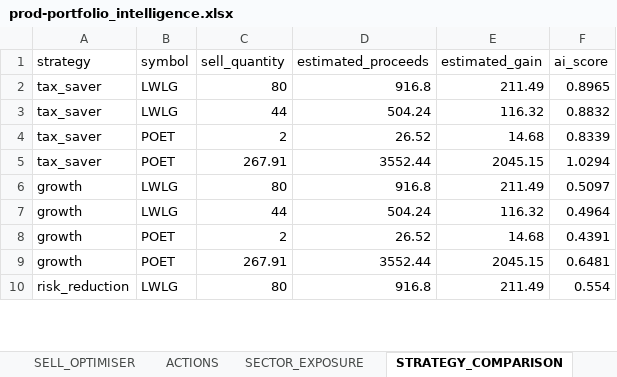
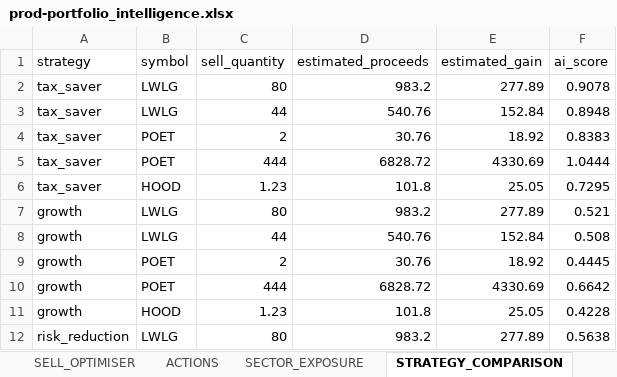
Before and after one commit to husainnatha/tradingsystem, an Excel workbook: data/exports/prod-portfolio_intelligence.xlsx, sheet STRATEGY_COMPARISON, drawn as a sheet; only a part is shown; values as stored, in another font and other column widths than the file's, no borders; addresses are those after the commit; the diff covers the shown part only; the diff names each change by its address in the sheet, - before the commit and + after, or states it on an @@ line.

```diff
--- a/data/exports/prod-portfolio_intelligence.xlsx (sheet STRATEGY_COMPARISON)
+++ b/data/exports/prod-portfolio_intelligence.xlsx (sheet STRATEGY_COMPARISON)
-D2 (estimated_proceeds): 916.8
+D2 (estimated_proceeds): 983.2
-E2 (estimated_gain): 211.49
+E2 (estimated_gain): 277.89
-F2 (ai_score): 0.8965
+F2 (ai_score): 0.9078
-D3 (estimated_proceeds): 504.24
+D3 (estimated_proceeds): 540.76
-E3 (estimated_gain): 116.32
+E3 (estimated_gain): 152.84
-F3 (ai_score): 0.8832
+F3 (ai_score): 0.8948
-D4 (estimated_proceeds): 26.52
+D4 (estimated_proceeds): 30.76
-E4 (estimated_gain): 14.68
+E4 (estimated_gain): 18.92
-F4 (ai_score): 0.8339
+F4 (ai_score): 0.8383
-C5 (sell_quantity): 267.91
+C5 (sell_quantity): 444
-D5 (estimated_proceeds): 3552.44
+D5 (estimated_proceeds): 6828.72
-E5 (estimated_gain): 2045.15
+E5 (estimated_gain): 4330.69
-F5 (ai_score): 1.0294
+F5 (ai_score): 1.0444
+row 6: tax_saver | HOOD | 1.23 | 101.8 | 25.05 | 0.7295
-D7 (estimated_proceeds): 916.8
+D7 (estimated_proceeds): 983.2
-E7 (estimated_gain): 211.49
+E7 (estimated_gain): 277.89
-F7 (ai_score): 0.5097
+F7 (ai_score): 0.521
-D8 (estimated_proceeds): 504.24
+D8 (estimated_proceeds): 540.76
-E8 (estimated_gain): 116.32
+E8 (estimated_gain): 152.84
-F8 (ai_score): 0.4964
+F8 (ai_score): 0.508
-D9 (estimated_proceeds): 26.52
+D9 (estimated_proceeds): 30.76
-E9 (estimated_gain): 14.68
+E9 (estimated_gain): 18.92
-F9 (ai_score): 0.4391
+F9 (ai_score): 0.4445
-C10 (sell_quantity): 267.91
+C10 (sell_quantity): 444
-D10 (estimated_proceeds): 3552.44
+D10 (estimated_proceeds): 6828.72
-E10 (estimated_gain): 2045.15
+E10 (estimated_gain): 4330.69
-F10 (ai_score): 0.6481
+F10 (ai_score): 0.6642
+row 11: growth | HOOD | 1.23 | 101.8 | 25.05 | 0.4228
-D12 (estimated_proceeds): 916.8
+D12 (estimated_proceeds): 983.2
-E12 (estimated_gain): 211.49
+E12 (estimated_gain): 277.89
-F12 (ai_score): 0.554
+F12 (ai_score): 0.5638
```
Also changed, not shown: 1 added row and 10 edited cells elsewhere in this sheet, sheet MARKET_INTELLIGENCE, sheet POSITION_SIZING, sheet BUY_RECOMMENDATIONS, sheet PORTFOLIO, sheet TRANSITIONS, sheet SELL_OPTIMISER, 3 more sheets, dashboard/trading_system.xlsx, 11 other files.
